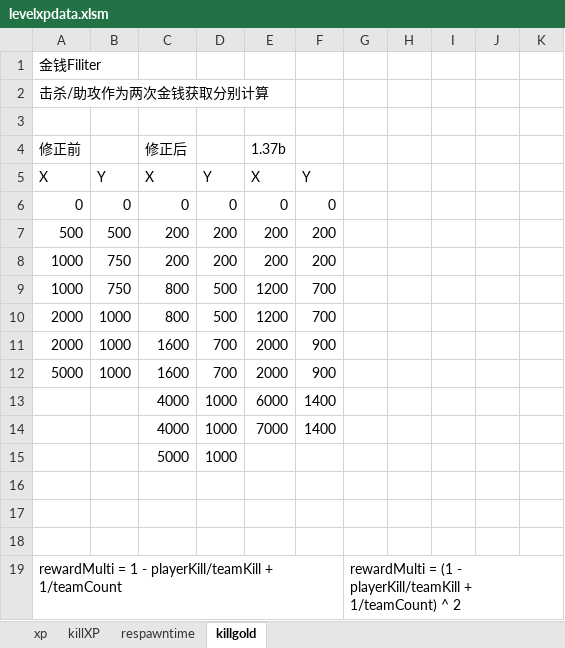
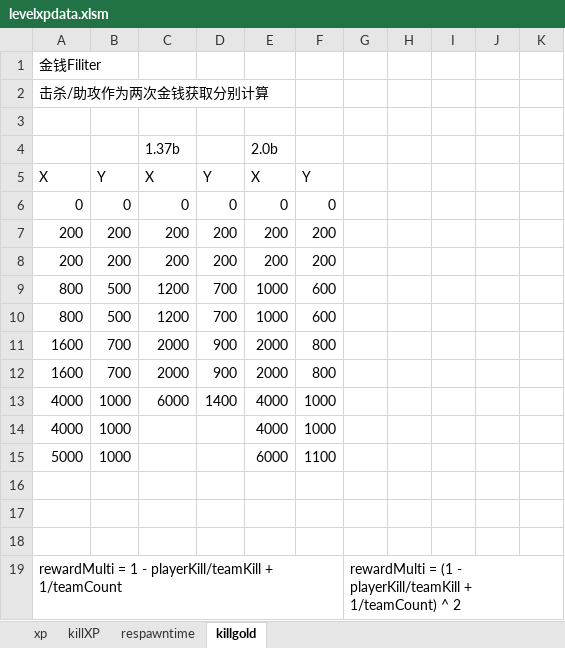
Before and after one commit to windy10v10ai/game, an Excel workbook: .tool/levelxpdata.xlsm, sheet killgold, drawn as a sheet; only a part is shown; values as stored, in another font and other column widths than the file's, no borders; charts and pictures not drawn; removed rows and columns are numbered as before the commit, all else as after; the diff names each change by its address in the sheet, - before the commit and + after, or states it on an @@ line.

```diff
--- a/.tool/levelxpdata.xlsm (sheet killgold)
+++ b/.tool/levelxpdata.xlsm (sheet killgold)
-row 4: 修正前 |  | 修正后 |  | 1.37b
+row 4:  |  | 1.37b |  | 2.0b
-A7: 500
+A7: 200
-B7: 500
+B7: 200
-A8: 1000
+A8: 200
-B8: 750
+B8: 200
-row 9: 1000 | 750 | 800 | 500 | 1200 | 700
-row 10: 2000 | 1000 | 800 | 500 | 1200 | 700
-row 11: 2000 | 1000 | 1600 | 700 | 2000 | 900
+row 9: 800 | 500 | 1200 | 700 | 1000 | 600
+row 10: 800 | 500 | 1200 | 700 | 1000 | 600
+row 11: 1600 | 700 | 2000 | 900 | 2000 | 800
+row 12: 1600 | 700 | 2000 | 900 | 2000 | 800
+row 13: 4000 | 1000 | 6000 | 1400 | 4000 | 1000
+row 14: 4000 | 1000 |  |  | 4000 | 1000
-C15: 1600
+C15: (empty)
-D15: 700
+D15: (empty)
-E15: 2000
+E15: 6000
-F15: 900
+F15: 1100
-row 13:  |  | 4000 | 1000 | 6000 | 1400
-row 14:  |  | 4000 | 1000 | 7000 | 1400
-row 15:  |  | 5000 | 1000
```
Also changed, not shown: charts or pictures, 1 other file.
